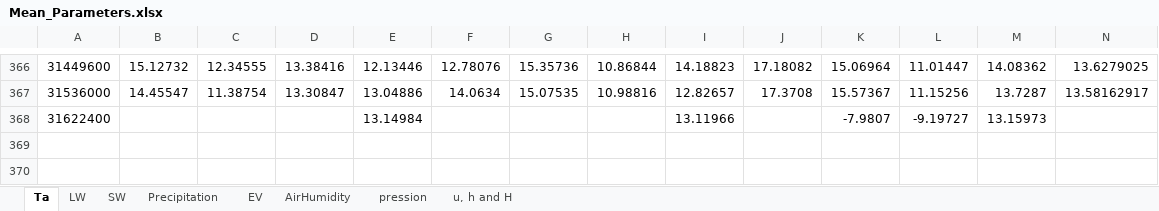
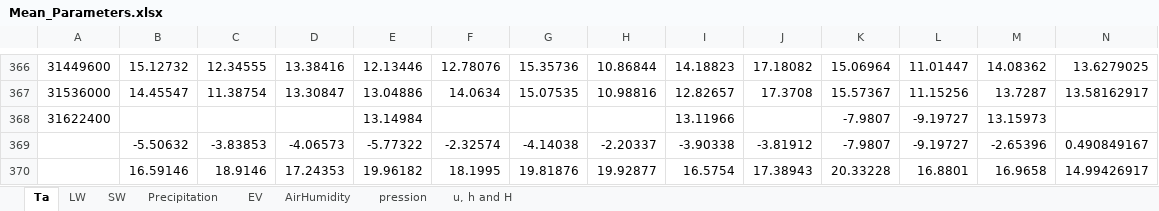
Before and after one commit to mylenre/Data_phD, an Excel workbook: Data/CHESS_Midlothian_X334132_Y658017/Mean_Parameters.xlsx, sheet Ta, drawn as a sheet; only a part is shown, gaps mark what is left out; values as stored, in another font and other column widths than the file's, no borders; charts and pictures not drawn; rows hold the shown columns only; the diff names each change by its address in the sheet, - before the commit and + after, or states it on an @@ line.

```diff
--- a/Data/CHESS_Midlothian_X334132_Y658017/Mean_Parameters.xlsx (sheet Ta)
+++ b/Data/CHESS_Midlothian_X334132_Y658017/Mean_Parameters.xlsx (sheet Ta)
+row 369:  | -5.50632 | -3.83853 | -4.06573 | -5.77322 | -2.32574 | -4.14038 | -2.20337 | -3.90338 | -3.81912 | -7.9807 | -9.19727 | -2.65396 | 0.490849167
+row 370:  | 16.59146 | 18.9146 | 17.24353 | 19.96182 | 18.1995 | 19.81876 | 19.92877 | 16.5754 | 17.38943 | 20.33228 | 16.8801 | 16.9658 | 14.99426917
```
Also changed, not shown: sheet Precipitation, charts or pictures, 2 other files.
